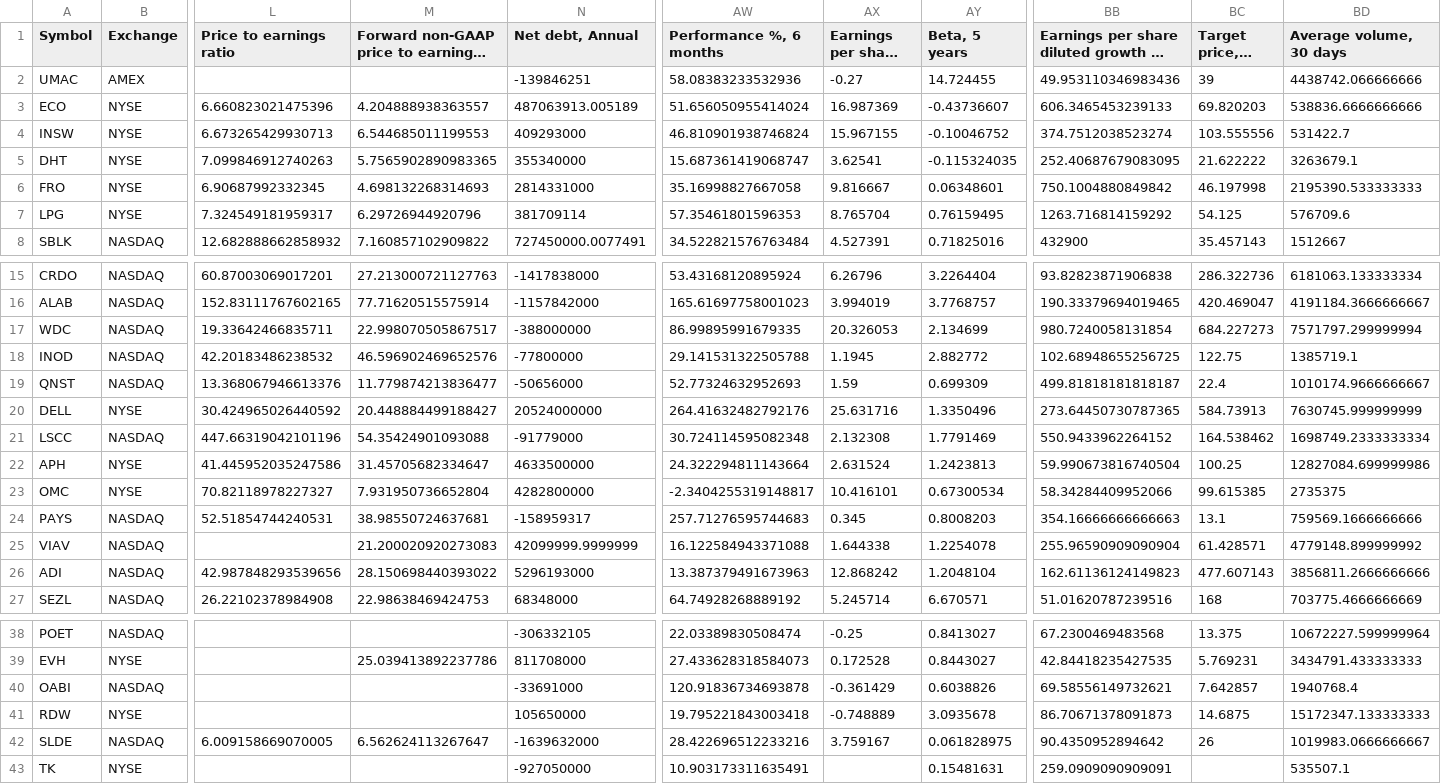
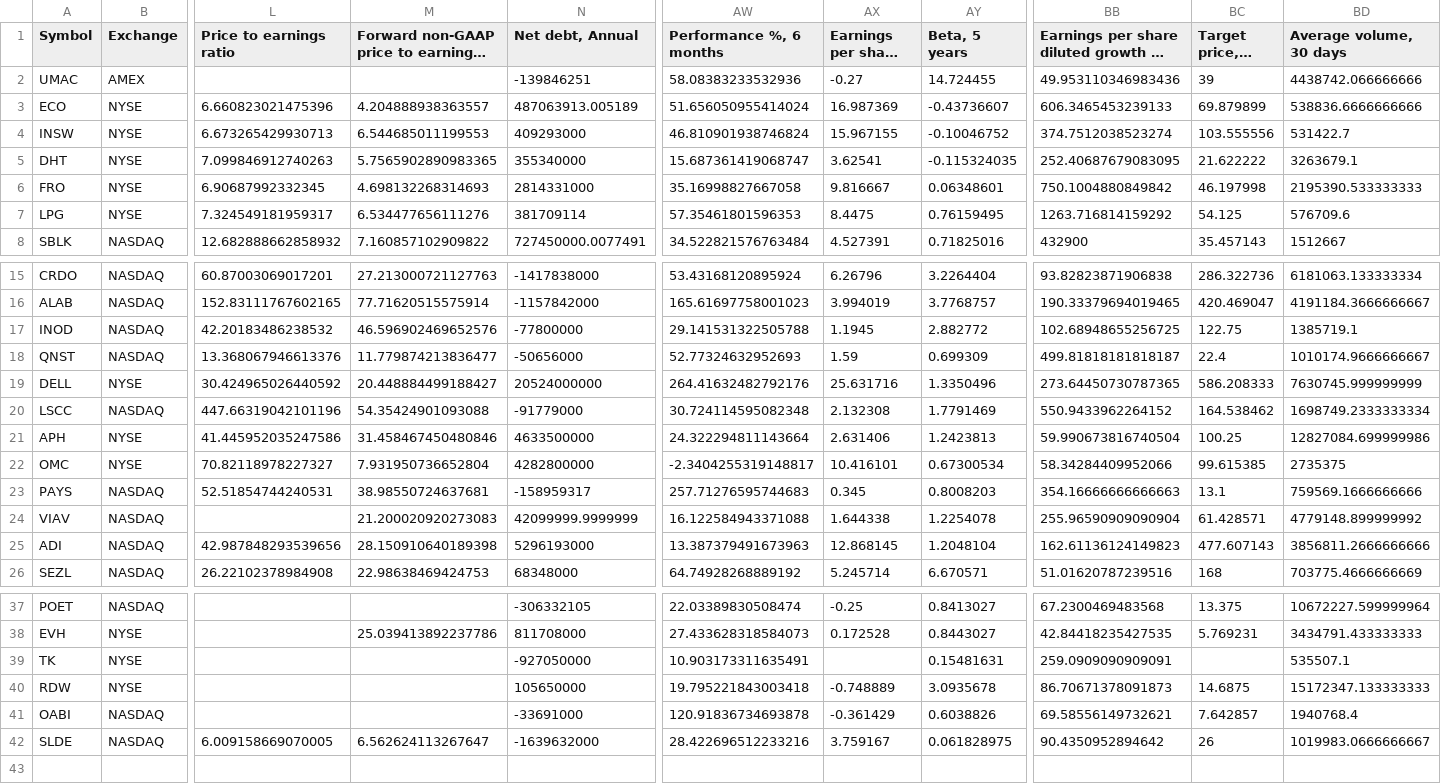
Before and after one commit to radhevrishi/market-cockpit, a CSV file: frontend/public/data/tradingview/sales-eps-growth-bonde.csv, drawn as a sheet; only a part is shown, gaps mark what is left out; long unchanged cells end in …; removed rows and columns are numbered as before the commit, all else as after; rows hold the shown columns only; the diff names each change by its address in the sheet, - before the commit and + after, or states it on an @@ line.

```diff
--- a/frontend/public/data/tradingview/sales-eps-growth-bonde.csv
+++ b/frontend/public/data/tradingview/sales-eps-growth-bonde.csv
-BC3 (Target price, 1 year): 69.820203
+BC3 (Target price, 1 year): 69.879899
-M7: 6.29726944920796
+M7: 6.534477656111276
-AX7: 8.765704
+AX7: 8.4475
-row 17: WDC | NASDAQ | 19.33642466835711 | 22.998070505867517 | -388000000 | 86.99895991679335 | 20.326053 | 2.134699 | 980.7240058131854 | 684.227273 | 7571797.299999994
-BC19 (Target price, 1 year): 584.73913
+BC19 (Target price, 1 year): 586.208333
-M21: 31.45705682334647
+M21: 31.458467450480846
-AX21: 2.631524
+AX21: 2.631406
-M25: 28.150698440393022
+M25: 28.150910640189398
-AX25: 12.868242
+AX25: 12.868145
@@ row 43 moved to row 39: TK @@
@@ row 41 moved to row 40: RDW @@
```
Also changed, not shown: frontend/public/data/tradingview/episodic-pivot.csv, frontend/public/data/tradingview/liquidity-leaders.csv, 44 other files.
